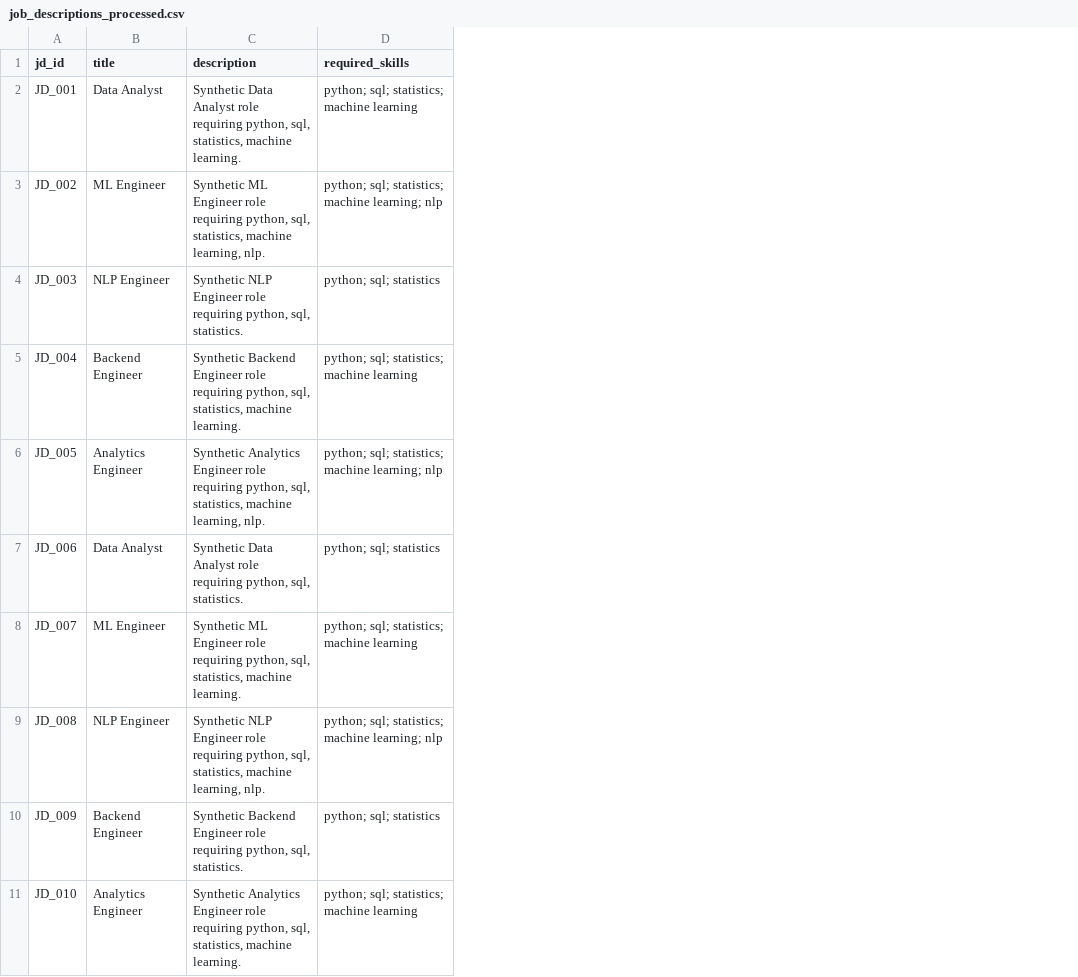
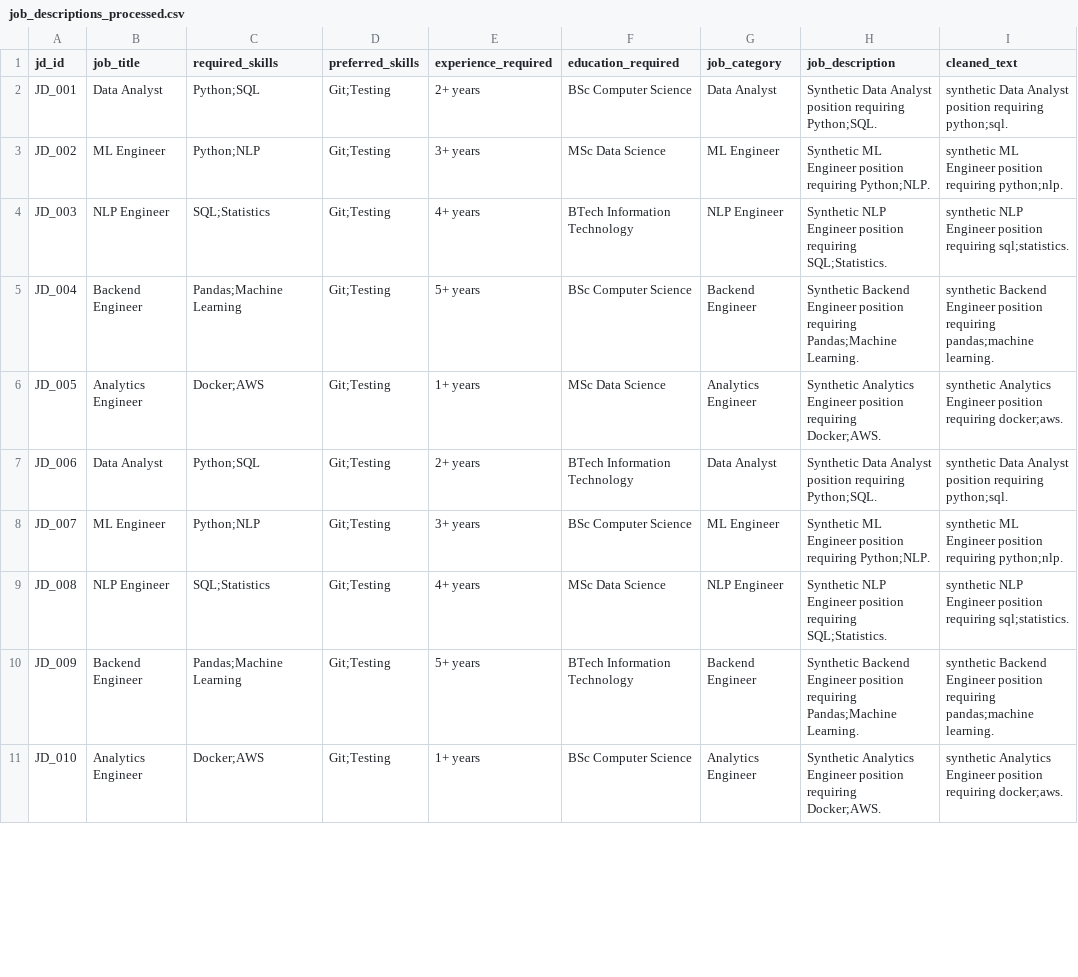
Before and after one commit to Kythrox/ai-powered-recruitment-assistant, a CSV file: data/processed/job_descriptions_processed.csv, drawn as a sheet; only a part is shown; removed rows and columns are numbered as before the commit, all else as after; the diff covers the shown part only; the diff names each change by its address in the sheet, - before the commit and + after, or states it on an @@ line.

```diff
--- a/data/processed/job_descriptions_processed.csv
+++ b/data/processed/job_descriptions_processed.csv
-column C (description), rows 2-11: Synthetic Data Analyst role requiring python, sql, statistics, machine learning. | Synthetic ML Engineer role requiring python, sql, statistics, machine learning, nlp. | Synthetic NLP Engineer role requiring python, sql, statistics. | Synthetic Backend Engineer role requiring python, sql, statistics, machine learning. | Synthetic Analytics Engineer role requiring python, sql, statistics, machine learning, nlp. | Synthetic Data Analyst role requiring python, sql, statistics. | Synthetic ML Engineer role requiring python, sql, statistics, machine learning. | Synthetic NLP Engineer role requiring python, sql, statistics, machine learning, nlp. | Synthetic Backend Engineer role requiring python, sql, statistics. | Synthetic Analytics Engineer role requiring python, sql, statistics, machine learning.
+column D (preferred_skills), rows 2-11: all Git;Testing
+column E (experience_required), rows 2-11: 2+ years | 3+ years | 4+ years | 5+ years | 1+ years | 2+ years | 3+ years | 4+ years | 5+ years | 1+ years
+column F (education_required), rows 2-11: BSc Computer Science | MSc Data Science | BTech Information Technology | BSc Computer Science | MSc Data Science | BTech Information Technology | BSc Computer Science | MSc Data Science | BTech Information Technology | BSc Computer Science
+column G (job_category), rows 2-11: Data Analyst | ML Engineer | NLP Engineer | Backend Engineer | Analytics Engineer | Data Analyst | ML Engineer | NLP Engineer | Backend Engineer | Analytics Engineer
+column H (job_description), rows 2-11: Synthetic Data Analyst position requiring Python;SQL. | Synthetic ML Engineer position requiring Python;NLP. | Synthetic NLP Engineer position requiring SQL;Statistics. | Synthetic Backend Engineer position requiring Pandas;Machine Learning. | Synthetic Analytics Engineer position requiring Docker;AWS. | Synthetic Data Analyst position requiring Python;SQL. | Synthetic ML Engineer position requiring Python;NLP. | Synthetic NLP Engineer position requiring SQL;Statistics. | Synthetic Backend Engineer position requiring Pandas;Machine Learning. | Synthetic Analytics Engineer position requiring Docker;AWS.
+column I (cleaned_text), rows 2-11: synthetic Data Analyst position requiring python;sql. | synthetic ML Engineer position requiring python;nlp. | synthetic NLP Engineer position requiring sql;statistics. | synthetic Backend Engineer position requiring pandas;machine learning. | synthetic Analytics Engineer position requiring docker;aws. | synthetic Data Analyst position requiring python;sql. | synthetic ML Engineer position requiring python;nlp. | synthetic NLP Engineer position requiring sql;statistics. | synthetic Backend Engineer position requiring pandas;machine learning. | synthetic Analytics Engineer position requiring docker;aws.
-B1: title
+B1: job_title
-C2 (required_skills): python; sql; statistics; machine learning
+C2 (required_skills): Python;SQL
-C3 (required_skills): python; sql; statistics; machine learning; nlp
+C3 (required_skills): Python;NLP
-C4 (required_skills): python; sql; statistics
+C4 (required_skills): SQL;Statistics
-C5 (required_skills): python; sql; statistics; machine learning
+C5 (required_skills): Pandas;Machine Learning
-C6 (required_skills): python; sql; statistics; machine learning; nlp
+C6 (required_skills): Docker;AWS
-C7 (required_skills): python; sql; statistics
+C7 (required_skills): Python;SQL
-C8 (required_skills): python; sql; statistics; machine learning
+C8 (required_skills): Python;NLP
-C9 (required_skills): python; sql; statistics; machine learning; nlp
+C9 (required_skills): SQL;Statistics
-C10 (required_skills): python; sql; statistics
+C10 (required_skills): Pandas;Machine Learning
-C11 (required_skills): python; sql; statistics; machine learning
+C11 (required_skills): Docker;AWS
```
Also changed, not shown: 10 edited cells elsewhere in this file, data/sample_data/job_descriptions.csv, 27 other files.
